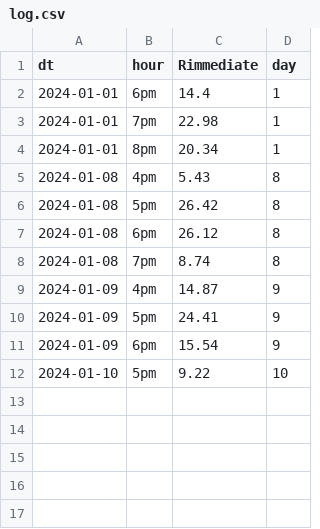
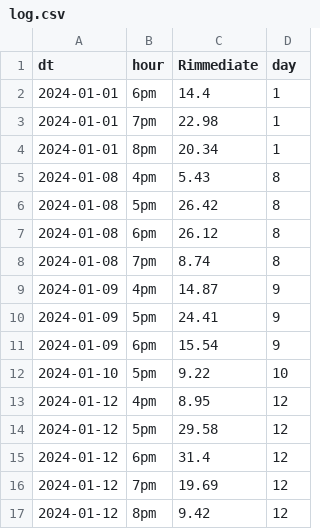
Before and after one commit to simonSlamka/scheduler, a CSV file: log.csv, drawn as a sheet.

Commit message:
new data

```diff
--- a/log.csv
+++ b/log.csv
@@ -12 +12,6 @@ dt,hour,Rimmediate,day
 2024-01-10,5pm,9.22,10
+2024-01-12,4pm,8.95,12
+2024-01-12,5pm,29.58,12
+2024-01-12,6pm,31.4,12
+2024-01-12,7pm,19.69,12
+2024-01-12,8pm,9.42,12
```
